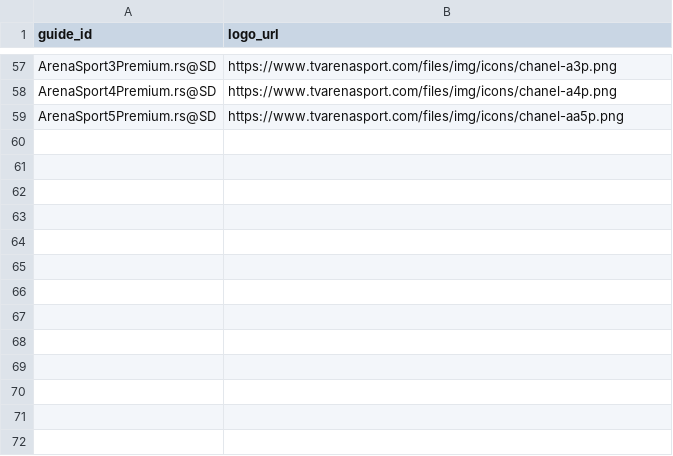
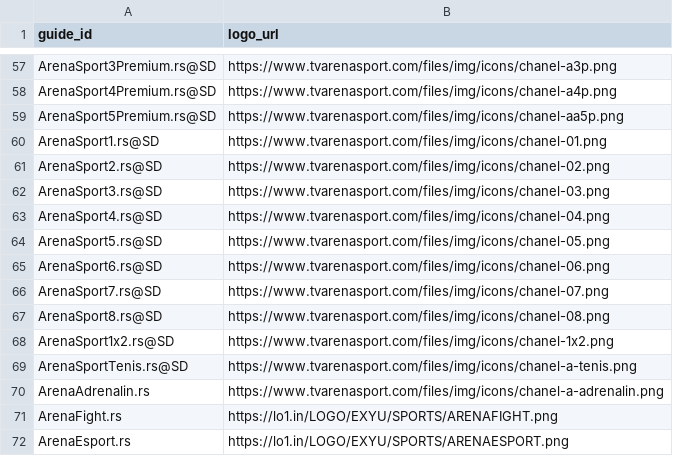
Before and after one commit to CryptoArch65/my-epg, a CSV file: config/bih-source-logos.csv, drawn as a sheet; only a part is shown, gaps mark what is left out; the diff names each change by its address in the sheet, - before the commit and + after, or states it on an @@ line.

Commit message:
Add Sport SR Arena logos including Fight, Esport and Adrenalin

```diff
--- a/config/bih-source-logos.csv
+++ b/config/bih-source-logos.csv
+row 60: ArenaSport1.rs@SD | https://www.tvarenasport.com/files/img/icons/chanel-01.png
+row 61: ArenaSport2.rs@SD | https://www.tvarenasport.com/files/img/icons/chanel-02.png
+row 62: ArenaSport3.rs@SD | https://www.tvarenasport.com/files/img/icons/chanel-03.png
+row 63: ArenaSport4.rs@SD | https://www.tvarenasport.com/files/img/icons/chanel-04.png
+row 64: ArenaSport5.rs@SD | https://www.tvarenasport.com/files/img/icons/chanel-05.png
+row 65: ArenaSport6.rs@SD | https://www.tvarenasport.com/files/img/icons/chanel-06.png
+row 66: ArenaSport7.rs@SD | https://www.tvarenasport.com/files/img/icons/chanel-07.png
+row 67: ArenaSport8.rs@SD | https://www.tvarenasport.com/files/img/icons/chanel-08.png
+row 68: ArenaSport1x2.rs@SD | https://www.tvarenasport.com/files/img/icons/chanel-1x2.png
+row 69: ArenaSportTenis.rs@SD | https://www.tvarenasport.com/files/img/icons/chanel-a-tenis.png
+row 70: ArenaAdrenalin.rs | https://www.tvarenasport.com/files/img/icons/chanel-a-adrenalin.png
+row 71: ArenaFight.rs | https://lo1.in/LOGO/EXYU/SPORTS/ARENAFIGHT.png
+row 72: ArenaEsport.rs | https://lo1.in/LOGO/EXYU/SPORTS/ARENAESPORT.png
```
